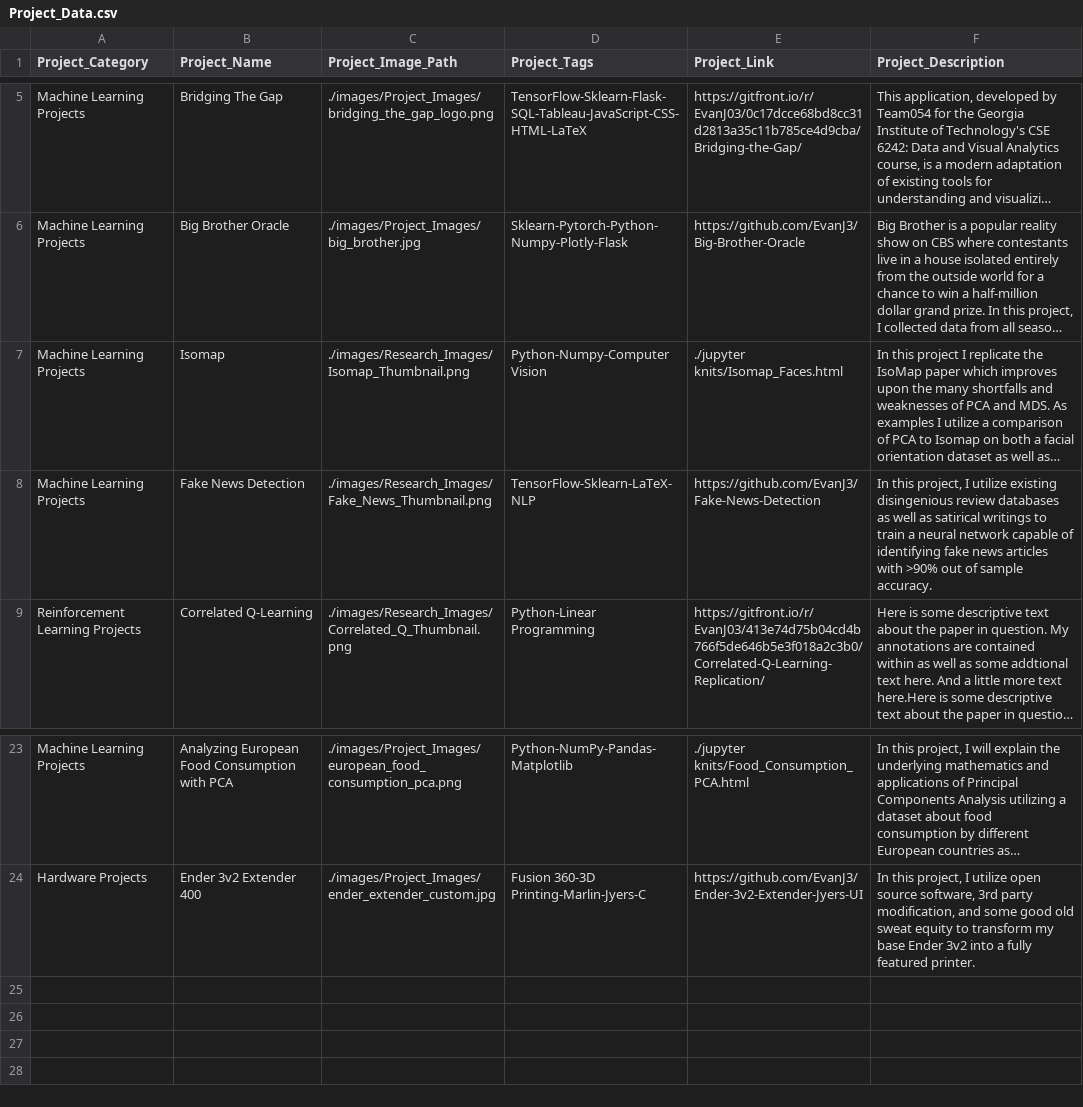
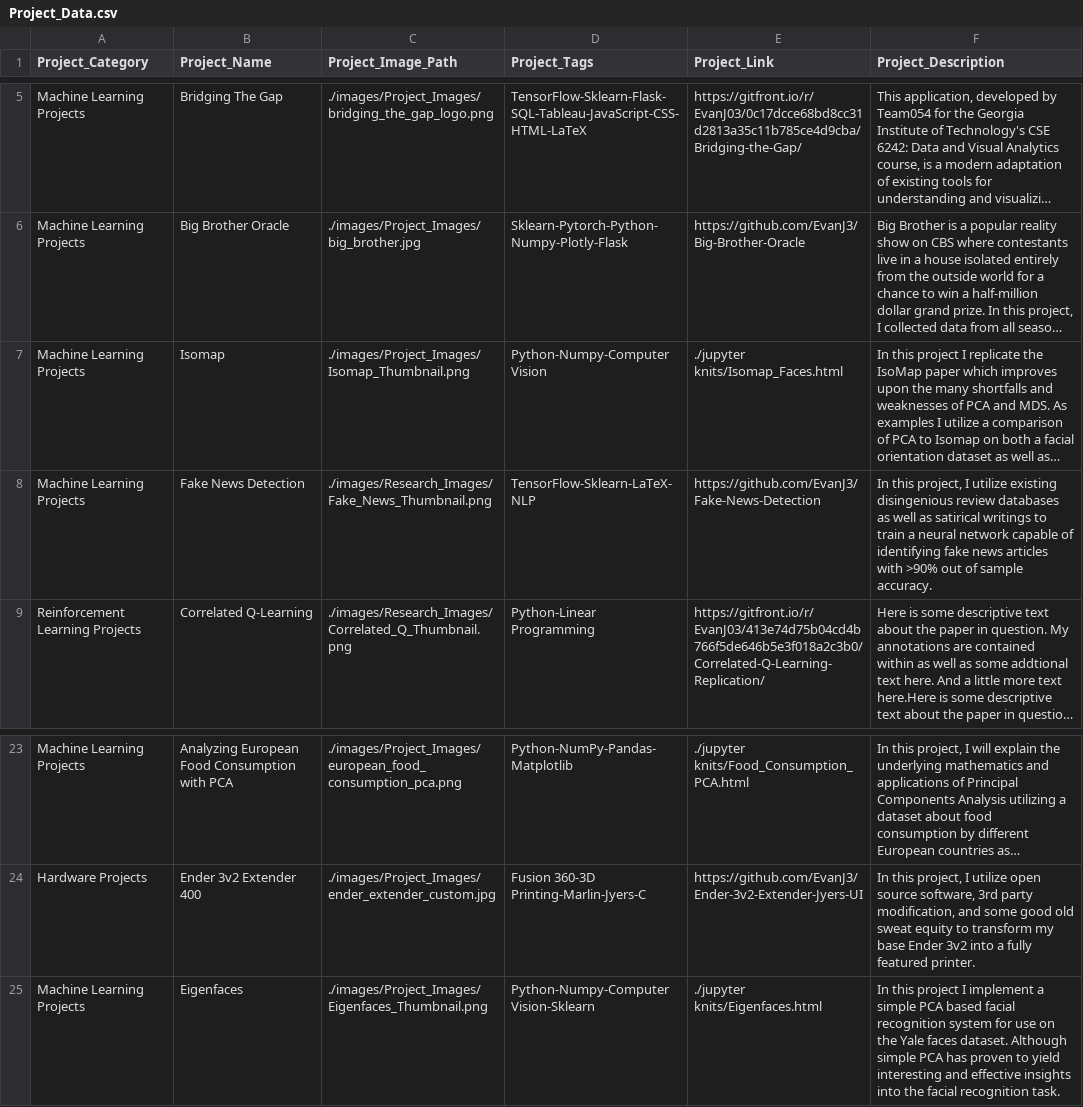
Before and after one commit to EvanJ3/EvanJ3.github.io, a CSV file: csv/Projects_csv/Project_Data.csv, drawn as a sheet; only a part is shown, gaps mark what is left out; long unchanged cells end in …; the diff names each change by its address in the sheet, - before the commit and + after, or states it on an @@ line.

Commit message:
Update Project_Data.csv

```diff
--- a/csv/Projects_csv/Project_Data.csv
+++ b/csv/Projects_csv/Project_Data.csv
-C7 (Project_Image_Path): ./images/Research_Images/Isomap_Thumbnail.png
+C7 (Project_Image_Path): ./images/Project_Images/Isomap_Thumbnail.png
+row 25: Machine Learning Projects | Eigenfaces | ./images/Project_Images/Eigenfaces_Thumbnail.png | Python-Numpy-Computer Vision-Sklearn | ./jupyter knits/Eigenfaces.html | In this project I implement a simple PCA based facial recognition system for use on the Yale faces dataset. Although simple PCA has proven to yield interesting and effective insights into the facial recognition task.
```
